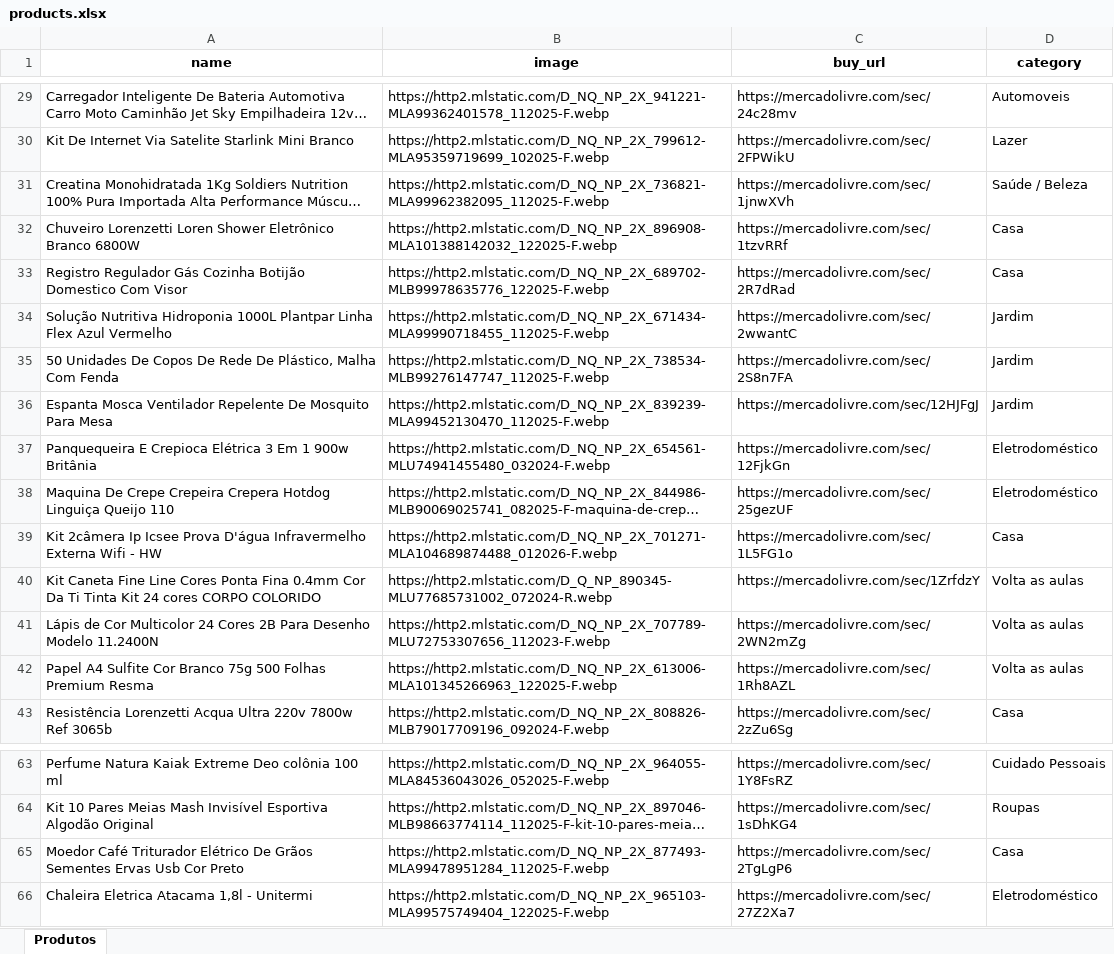
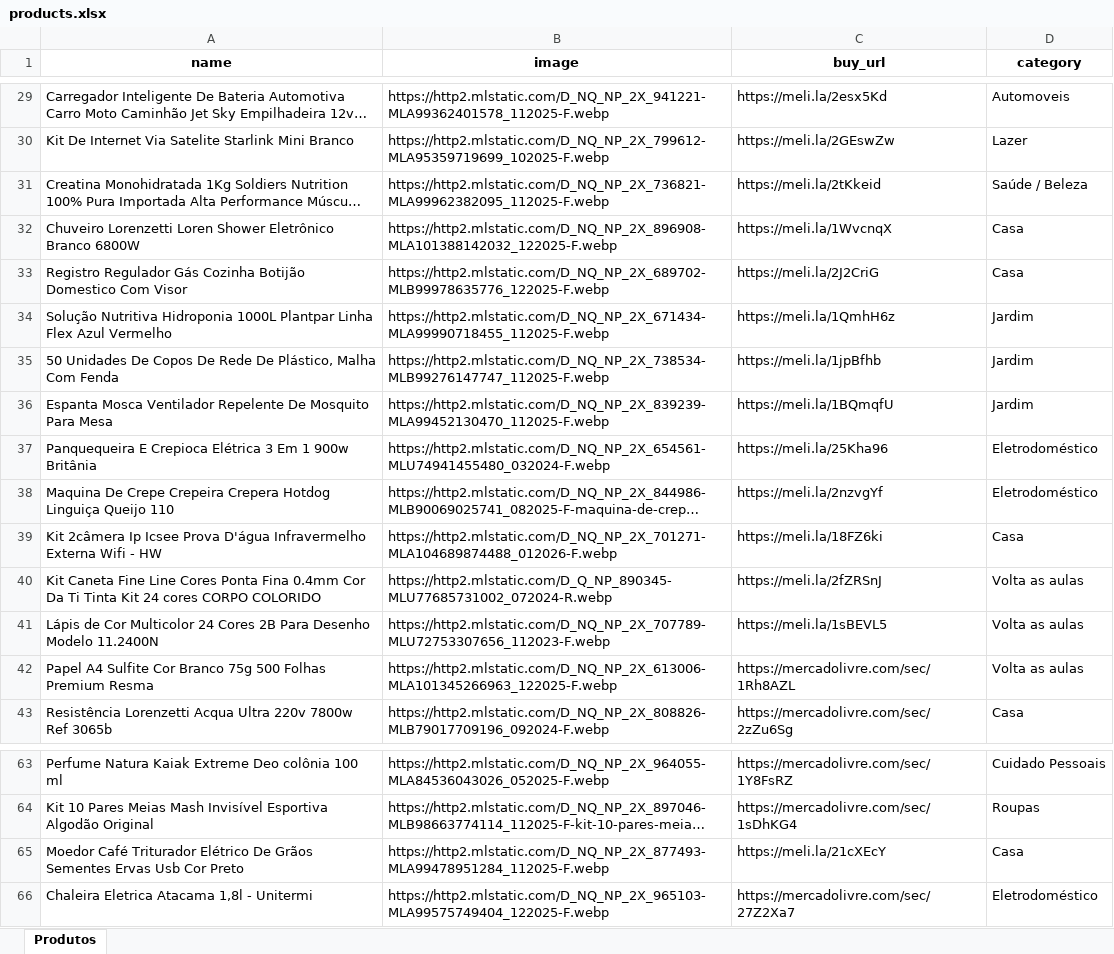
Before and after one commit to F3rnand083/Infinity-Ofertas-mercado-Livre, an Excel workbook: products.xlsx, sheet Produtos, drawn as a sheet; only a part is shown, gaps mark what is left out; long unchanged cells end in …; values as stored, in another font and other column widths than the file's, no borders; charts and pictures not drawn; the diff covers the shown part only; the diff names each change by its address in the sheet, - before the commit and + after, or states it on an @@ line.

```diff
--- a/products.xlsx (sheet Produtos)
+++ b/products.xlsx (sheet Produtos)
-C29 (buy_url): https://mercadolivre.com/sec/24c28mv
+C29 (buy_url): https://meli.la/2esx5Kd
-C30 (buy_url): https://mercadolivre.com/sec/2FPWikU
+C30 (buy_url): https://meli.la/2GEswZw
-C31 (buy_url): https://mercadolivre.com/sec/1jnwXVh
+C31 (buy_url): https://meli.la/2tKkeid
-C32 (buy_url): https://mercadolivre.com/sec/1tzvRRf
+C32 (buy_url): https://meli.la/1WvcnqX
-C33 (buy_url): https://mercadolivre.com/sec/2R7dRad
+C33 (buy_url): https://meli.la/2J2CriG
-C34 (buy_url): https://mercadolivre.com/sec/2wwantC
+C34 (buy_url): https://meli.la/1QmhH6z
-C35 (buy_url): https://mercadolivre.com/sec/2S8n7FA
+C35 (buy_url): https://meli.la/1jpBfhb
-C36 (buy_url): https://mercadolivre.com/sec/12HJFgJ
+C36 (buy_url): https://meli.la/1BQmqfU
-C37 (buy_url): https://mercadolivre.com/sec/12FjkGn
+C37 (buy_url): https://meli.la/25Kha96
-C38 (buy_url): https://mercadolivre.com/sec/25gezUF
+C38 (buy_url): https://meli.la/2nzvgYf
-C39 (buy_url): https://mercadolivre.com/sec/1L5FG1o
+C39 (buy_url): https://meli.la/18FZ6ki
-C40 (buy_url): https://mercadolivre.com/sec/1ZrfdzY
+C40 (buy_url): https://meli.la/2fZRSnJ
-C41 (buy_url): https://mercadolivre.com/sec/2WN2mZg
+C41 (buy_url): https://meli.la/1sBEVL5
-C65 (buy_url): https://mercadolivre.com/sec/2TgLgP6
+C65 (buy_url): https://meli.la/21cXEcY
```
Also changed, not shown: 27 edited cells and cell formats elsewhere in this sheet.
